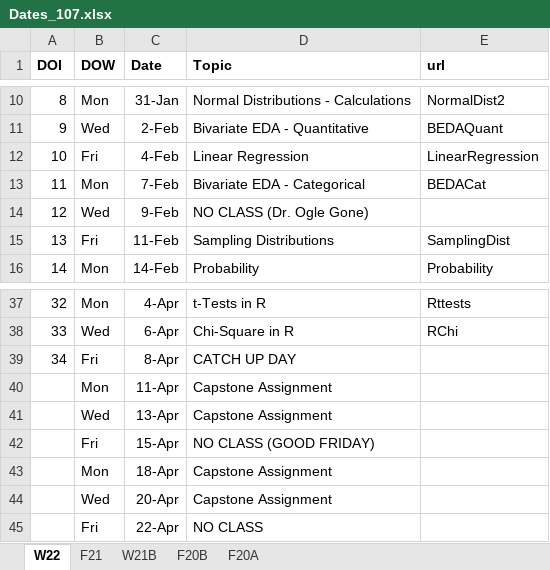
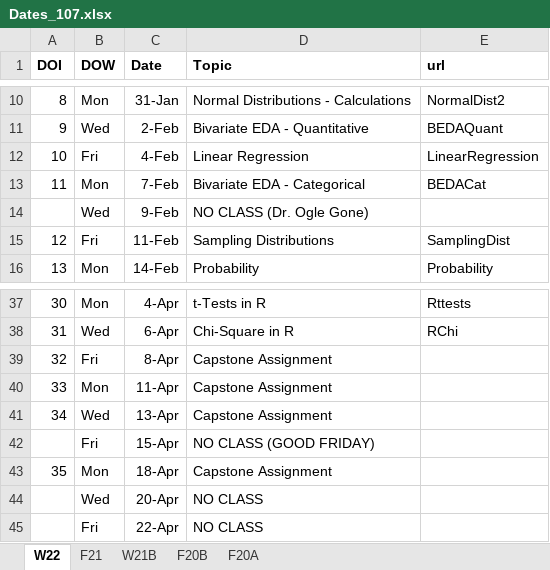
Before and after one commit to droglenc/NCMTH107, an Excel workbook: resources/Dates_107.xlsx, sheet W22, drawn as a sheet; only a part is shown, gaps mark what is left out; values as stored, in another font and other column widths than the file's, no borders; the diff names each change by its address in the sheet, - before the commit and + after, or states it on an @@ line.

Commit message:
Updated dates

```diff
--- a/resources/Dates_107.xlsx (sheet W22)
+++ b/resources/Dates_107.xlsx (sheet W22)
@@ column A (DOI) renumbered between rows 14 and 43 @@
-D39 (Topic): CATCH UP DAY
+D39 (Topic): Capstone Assignment
-D44 (Topic): Capstone Assignment
+D44 (Topic): NO CLASS
```
Also changed, not shown: 1 other file.
